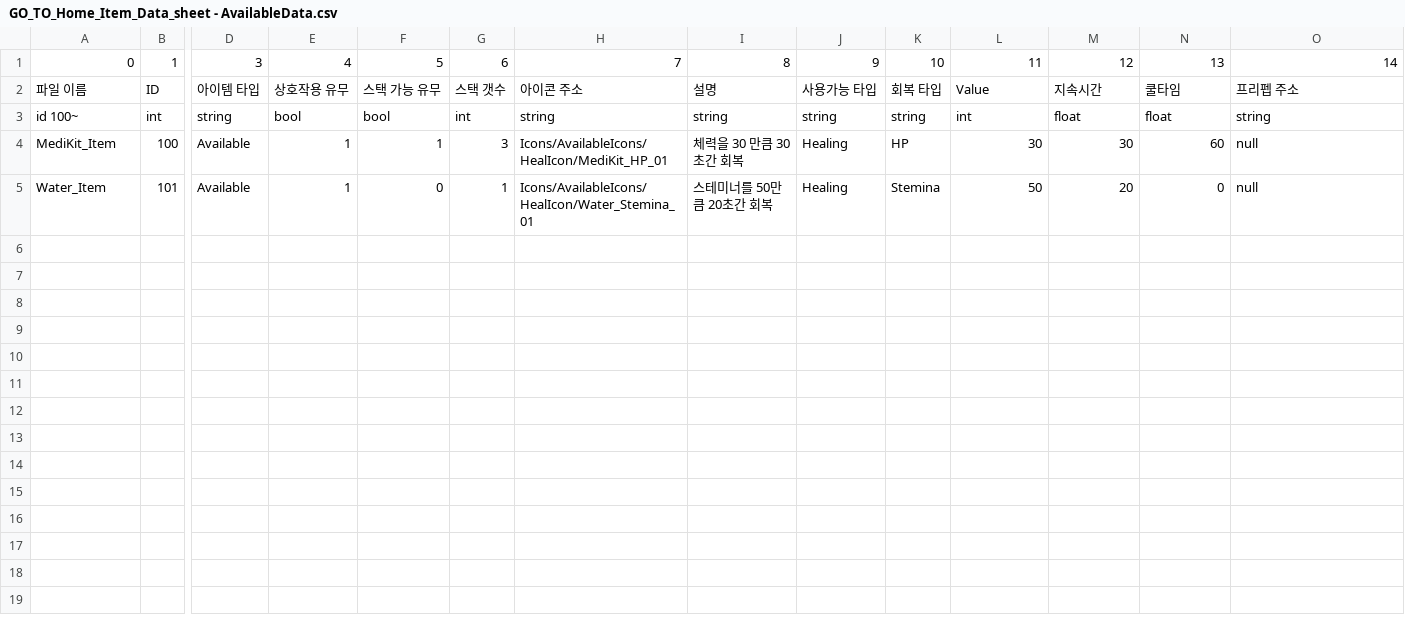
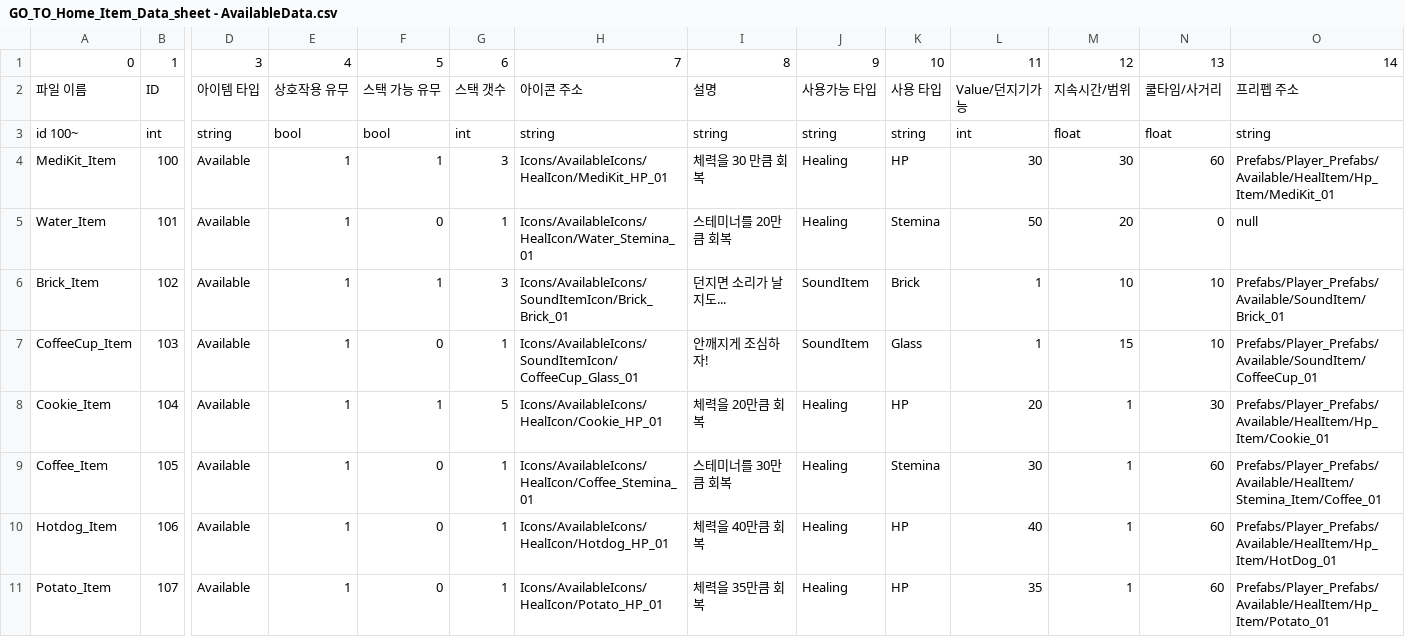
Before and after one commit to shintaemin/Go_To_Home_Project, a CSV file: Assets/Resources/SO/ItemSO/CSV/GO_TO_Home_Item_Data_sheet - AvailableData.csv, drawn as a sheet; only a part is shown, gaps mark what is left out; rows hold the shown columns only; the diff names each change by its address in the sheet, - before the commit and + after, or states it on an @@ line.

Commit message:
fix : Item Move Error fix , feat : Create CurrentItemSlot UI, parse new Available Item
아이템 이동 오류 처리 완료
사용가능아이템 추가 및 프리펩 연동 완료
선택 아이템 유아이 업데이트 추가

```diff
--- a/Assets/Resources/SO/ItemSO/CSV/GO_TO_Home_Item_Data_sheet - AvailableData.csv
+++ b/Assets/Resources/SO/ItemSO/CSV/GO_TO_Home_Item_Data_sheet - AvailableData.csv
-K2: 회복 타입
+K2: 사용 타입
-L2: Value
+L2: Value/던지기가능
-M2: 지속시간
+M2: 지속시간/범위
-N2: 쿨타임
+N2: 쿨타임/사거리
-I4: 체력을 30 만큼 30초간 회복
+I4: 체력을 30 만큼 회복
-O4: null
+O4: Prefabs/Player_Prefabs/Available/HealItem/Hp_Item/MediKit_01
-I5: 스테미너를 50만큼 20초간 회복
+I5: 스테미너를 20만큼 회복
+row 6: Brick_Item | 102 | Available | 1 | 1 | 3 | Icons/AvailableIcons/SoundItemIcon/Brick_Brick_01 | 던지면 소리가 날지도... | SoundItem | Brick | 1 | 10 | 10 | Prefabs/Player_Prefabs/Available/SoundItem/Brick_01
+row 7: CoffeeCup_Item | 103 | Available | 1 | 0 | 1 | Icons/AvailableIcons/SoundItemIcon/CoffeeCup_Glass_01 | 안깨지게 조심하자! | SoundItem | Glass | 1 | 15 | 10 | Prefabs/Player_Prefabs/Available/SoundItem/CoffeeCup_01
+row 8: Cookie_Item | 104 | Available | 1 | 1 | 5 | Icons/AvailableIcons/HealIcon/Cookie_HP_01 | 체력을 20만큼 회복 | Healing | HP | 20 | 1 | 30 | Prefabs/Player_Prefabs/Available/HealItem/Hp_Item/Cookie_01
+row 9: Coffee_Item | 105 | Available | 1 | 0 | 1 | Icons/AvailableIcons/HealIcon/Coffee_Stemina_01 | 스테미너를 30만큼 회복 | Healing | Stemina | 30 | 1 | 60 | Prefabs/Player_Prefabs/Available/HealItem/Stemina_Item/Coffee_01
+row 10: Hotdog_Item | 106 | Available | 1 | 0 | 1 | Icons/AvailableIcons/HealIcon/Hotdog_HP_01 | 체력을 40만큼 회복 | Healing | HP | 40 | 1 | 60 | Prefabs/Player_Prefabs/Available/HealItem/Hp_Item/HotDog_01
+row 11: Potato_Item | 107 | Available | 1 | 0 | 1 | Icons/AvailableIcons/HealIcon/Potato_HP_01 | 체력을 35만큼 회복 | Healing | HP | 35 | 1 | 60 | Prefabs/Player_Prefabs/Available/HealItem/Hp_Item/Potato_01
```
Also changed, not shown: 28 other files.
